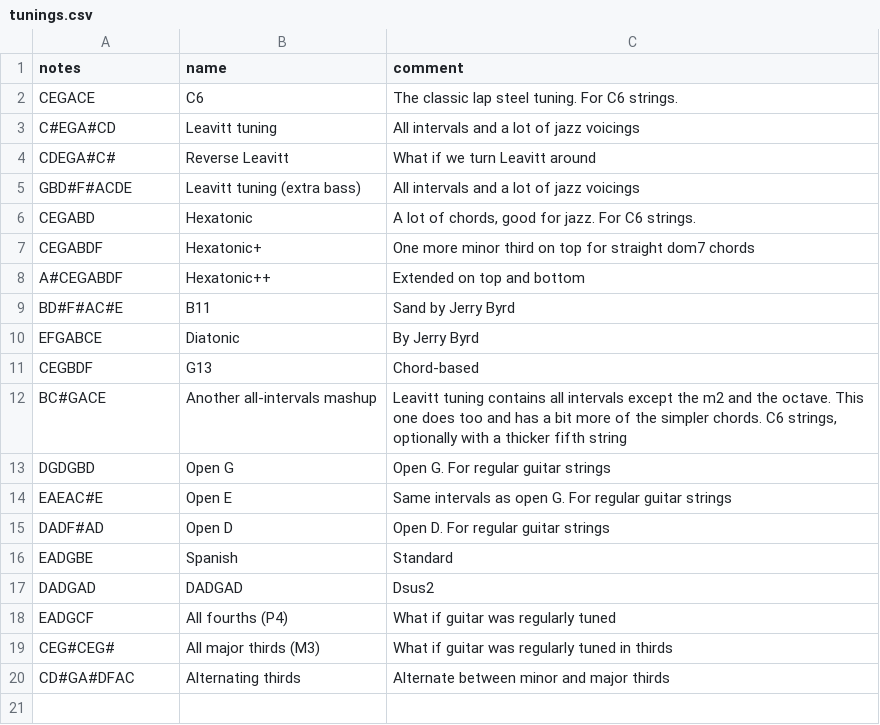
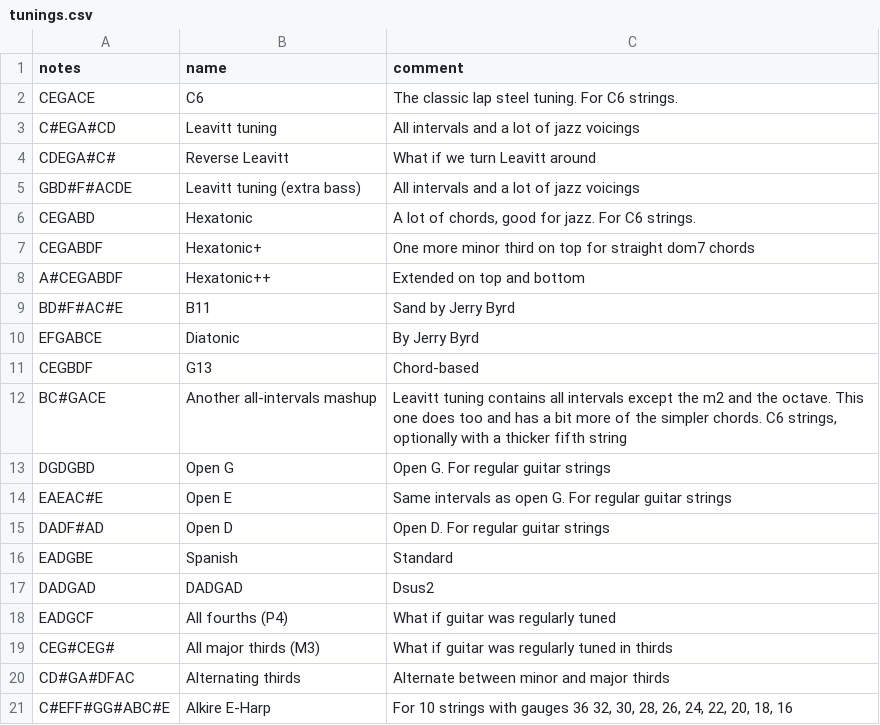
Before and after one commit to spaskalev/fretboard, a CSV file: tunings.csv, drawn as a sheet.

Commit message:
Add Alkire E-Harp tuning to tunings.csv

```diff
--- a/tunings.csv
+++ b/tunings.csv
@@ -20 +20,2 @@ CEG#CEG#,All major thirds (M3),"What if guitar was regularly tuned in thirds"
 CD#GA#DFAC,Alternating thirds,"Alternate between minor and major thirds"
+C#EFF#GG#ABC#E,Alkire E-Harp,"For 10 strings with gauges 36 32, 30, 28, 26, 24, 22, 20, 18, 16"
```
